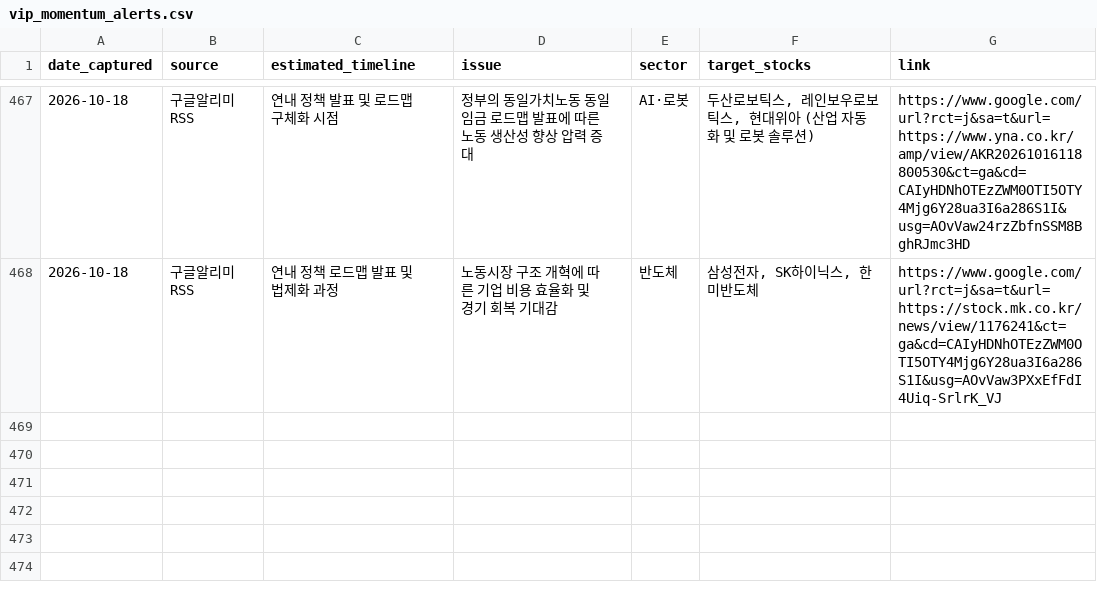
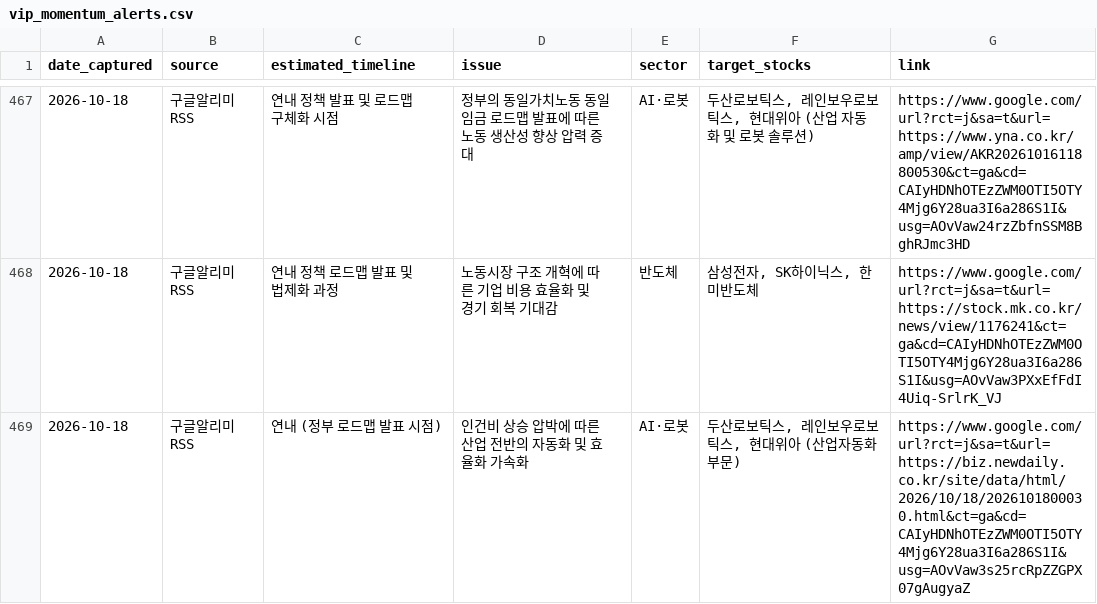
Before and after one commit to adkan8927-a11y/adkanbot, a CSV file: schedule check/vip_momentum_alerts.csv, drawn as a sheet; only a part is shown, gaps mark what is left out.

Commit message:
Build: Auto-update investment schedule database and dashboard

```diff
--- a/schedule check/vip_momentum_alerts.csv
+++ b/schedule check/vip_momentum_alerts.csv
@@ -468 +468,2 @@
 2026-10-18,구글알리미RSS,연내 정책 로드맵 발표 및 법제화 과정,노동시장 구조 개혁에 따른 기업 비용 효율화 및 경기 회복 기대감,반도체,"삼성전자, SK하이닉스, 한미반도체",https://www.google.com/url?rct=j&sa=t&url=https://stock.mk.co.kr/news/view/1176241&ct=ga&cd=CAIyHDNhOTEzZWM0OTI5OTY4Mjg6Y28ua3I6a286S1I&usg=AOvVaw3PXxEfFdI4Uiq-SrlrK_VJ
+2026-10-18,구글알리미RSS,연내 (정부 로드맵 발표 시점),인건비 상승 압박에 따른 산업 전반의 자동화 및 효율화 가속화,AI·로봇,"두산로보틱스, 레인보우로보틱스, 현대위아 (산업자동화 부문)",https://www.google.com/url?rct=j&sa=t&url=https://biz.newdaily.co.kr/site/data/html/2026/10/18/2026101800030.html&ct=ga&cd=CAIyHDNhOTEzZWM0OTI5OTY4Mjg6Y28ua3I6a286S1I&usg=AOvVaw3s25rcRpZZGPX07gAugyaZ
```
Also changed, not shown: schedule check/master_schedule_db.csv, 2 other files.
